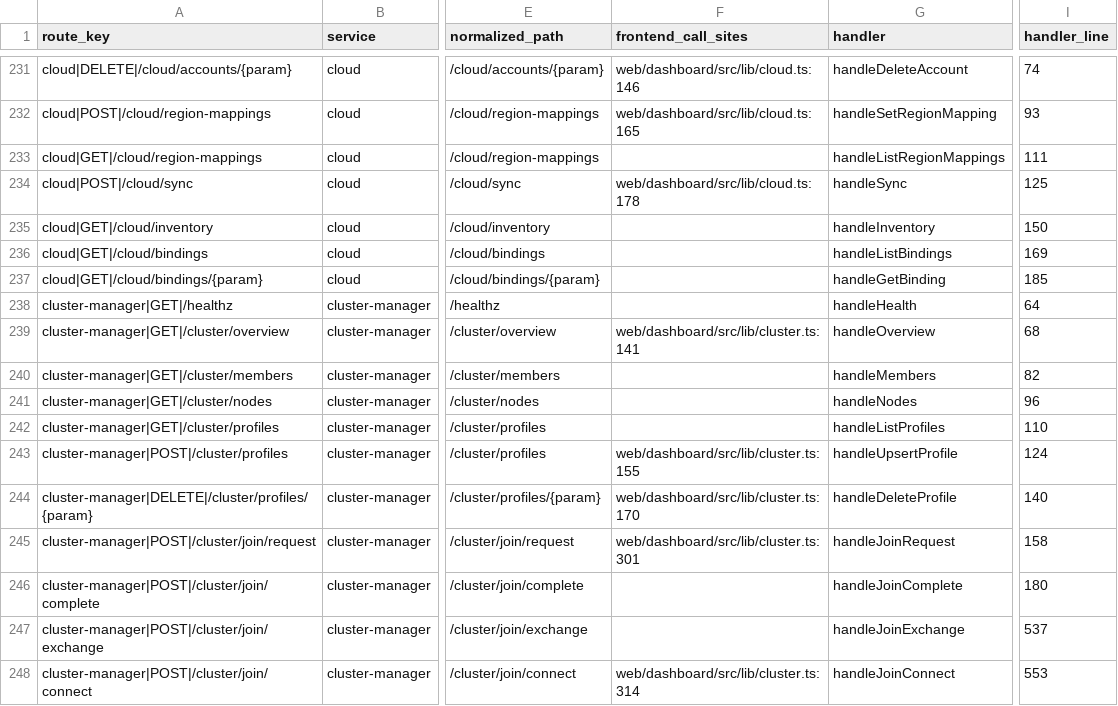
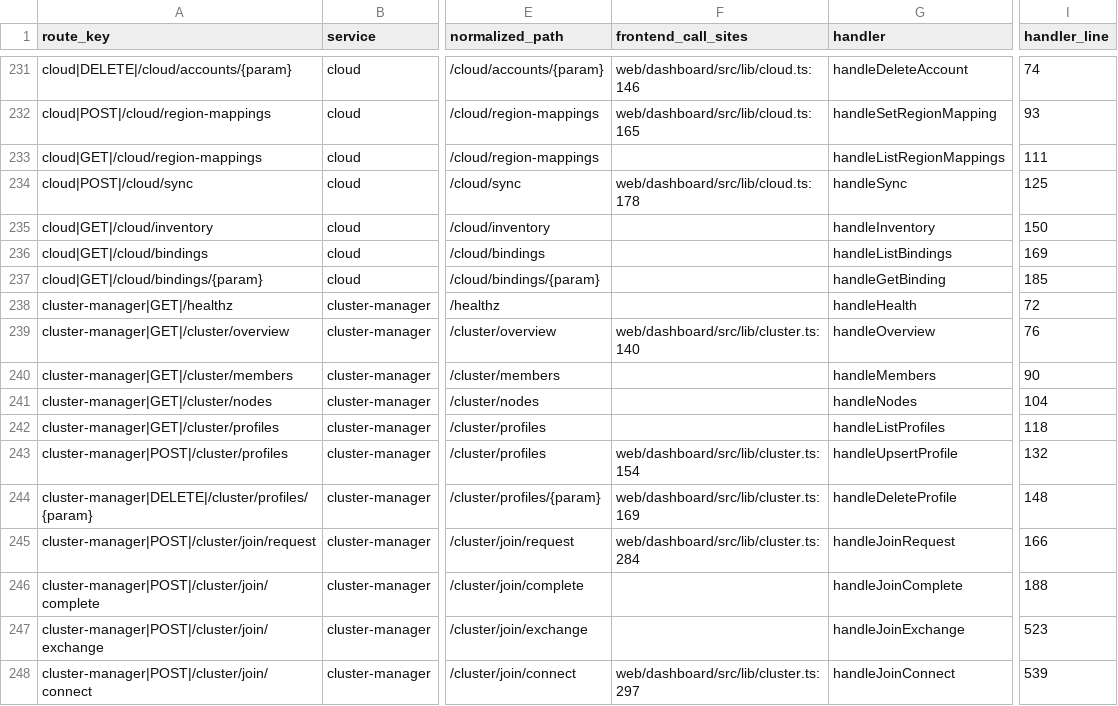
Before and after one commit to nishanttrana/KMSBeta, a CSV file: docs/generated/request-flows.csv, drawn as a sheet; only a part is shown, gaps mark what is left out; the diff covers the shown part only; the diff names each change by its address in the sheet, - before the commit and + after, or states it on an @@ line.

```diff
--- a/docs/generated/request-flows.csv
+++ b/docs/generated/request-flows.csv
-I238 (handler_line): 64
+I238 (handler_line): 72
-F239 (frontend_call_sites): web/dashboard/src/lib/cluster.ts:141
+F239 (frontend_call_sites): web/dashboard/src/lib/cluster.ts:140
-I239 (handler_line): 68
+I239 (handler_line): 76
-I240 (handler_line): 82
+I240 (handler_line): 90
-I241 (handler_line): 96
+I241 (handler_line): 104
-I242 (handler_line): 110
+I242 (handler_line): 118
-F243 (frontend_call_sites): web/dashboard/src/lib/cluster.ts:155
+F243 (frontend_call_sites): web/dashboard/src/lib/cluster.ts:154
-I243 (handler_line): 124
+I243 (handler_line): 132
-F244 (frontend_call_sites): web/dashboard/src/lib/cluster.ts:170
+F244 (frontend_call_sites): web/dashboard/src/lib/cluster.ts:169
-I244 (handler_line): 140
+I244 (handler_line): 148
-F245 (frontend_call_sites): web/dashboard/src/lib/cluster.ts:301
+F245 (frontend_call_sites): web/dashboard/src/lib/cluster.ts:284
-I245 (handler_line): 158
+I245 (handler_line): 166
-I246 (handler_line): 180
+I246 (handler_line): 188
-I247 (handler_line): 537
+I247 (handler_line): 523
-F248 (frontend_call_sites): web/dashboard/src/lib/cluster.ts:314
+F248 (frontend_call_sites): web/dashboard/src/lib/cluster.ts:297
-I248 (handler_line): 553
+I248 (handler_line): 539
```
Also changed, not shown: 8 added rows, 1 removed row and 14 edited cells elsewhere in this file, docs/generated/backend-routes.csv, docs/generated/frontend-calls.csv, 46 other files.
